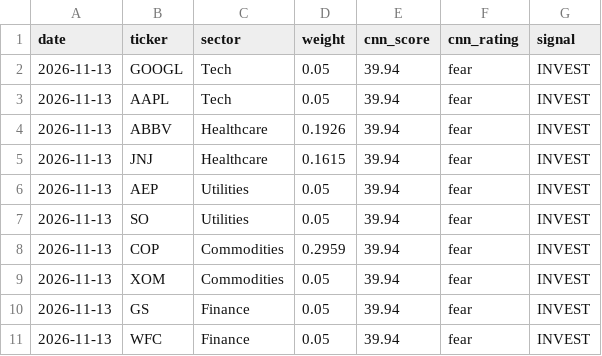
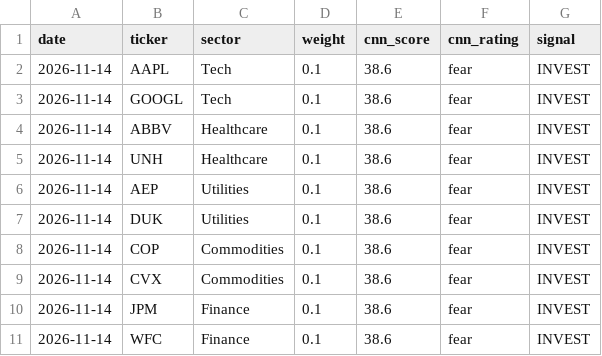
Before and after one commit to JAIDEEP-TRIP/portfolio-optimization, a CSV file: outputs/todays_allocation.csv, drawn as a sheet.

```diff
--- a/outputs/todays_allocation.csv
+++ b/outputs/todays_allocation.csv
@@ -1,11 +1,11 @@
 date,ticker,sector,weight,cnn_score,cnn_rating,signal
-2026-11-13,GOOGL,Tech,0.05,39.94,fear,INVEST
-2026-11-13,AAPL,Tech,0.05,39.94,fear,INVEST
-2026-11-13,ABBV,Healthcare,0.1926,39.94,fear,INVEST
-2026-11-13,JNJ,Healthcare,0.1615,39.94,fear,INVEST
-2026-11-13,AEP,Utilities,0.05,39.94,fear,INVEST
-2026-11-13,SO,Utilities,0.05,39.94,fear,INVEST
-2026-11-13,COP,Commodities,0.2959,39.94,fear,INVEST
-2026-11-13,XOM,Commodities,0.05,39.94,fear,INVEST
-2026-11-13,GS,Finance,0.05,39.94,fear,INVEST
-2026-11-13,WFC,Finance,0.05,39.94,fear,INVEST
+2026-11-14,AAPL,Tech,0.1,38.6,fear,INVEST
+2026-11-14,GOOGL,Tech,0.1,38.6,fear,INVEST
+2026-11-14,ABBV,Healthcare,0.1,38.6,fear,INVEST
+2026-11-14,UNH,Healthcare,0.1,38.6,fear,INVEST
+2026-11-14,AEP,Utilities,0.1,38.6,fear,INVEST
+2026-11-14,DUK,Utilities,0.1,38.6,fear,INVEST
+2026-11-14,COP,Commodities,0.1,38.6,fear,INVEST
+2026-11-14,CVX,Commodities,0.1,38.6,fear,INVEST
+2026-11-14,JPM,Finance,0.1,38.6,fear,INVEST
+2026-11-14,WFC,Finance,0.1,38.6,fear,INVEST
```
Also changed, not shown: outputs/portfolio_values.csv, outputs/summary.csv, 5 other files.
